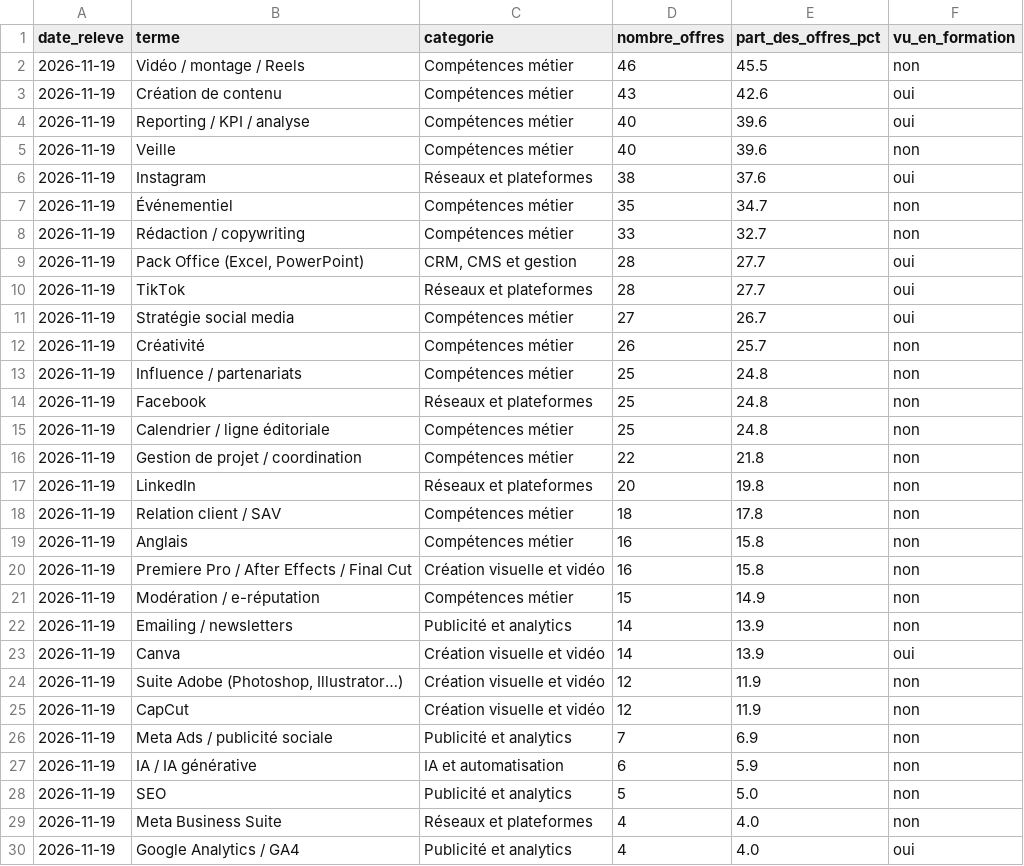
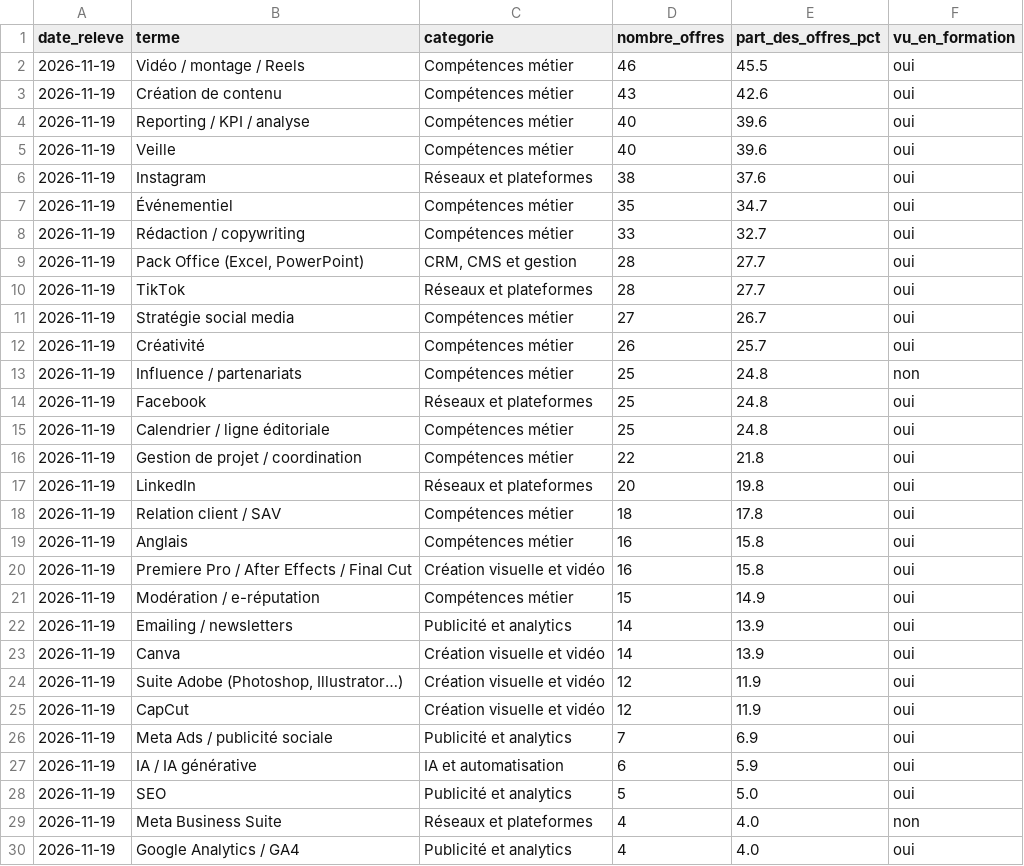
Before and after one commit to lolabodoin-design/community-manager-marche, a CSV file: data/csv/termes_2026-11-19.csv, drawn as a sheet; only a part is shown; the diff covers the shown part only.

```diff
--- a/data/csv/termes_2026-11-19.csv
+++ b/data/csv/termes_2026-11-19.csv
@@ -1,9 +1,9 @@
 date_releve,terme,categorie,nombre_offres,part_des_offres_pct,vu_en_formation
-2026-11-19,Vidéo / montage / Reels,Compétences métier,46,45.5,non
+2026-11-19,Vidéo / montage / Reels,Compétences métier,46,45.5,oui
 2026-11-19,Création de contenu,Compétences métier,43,42.6,oui
 2026-11-19,Reporting / KPI / analyse,Compétences métier,40,39.6,oui
-2026-11-19,Veille,Compétences métier,40,39.6,non
+2026-11-19,Veille,Compétences métier,40,39.6,oui
 2026-11-19,Instagram,Réseaux et plateformes,38,37.6,oui
-2026-11-19,Événementiel,Compétences métier,35,34.7,non
-2026-11-19,Rédaction / copywriting,Compétences métier,33,32.7,non
+2026-11-19,Événementiel,Compétences métier,35,34.7,oui
+2026-11-19,Rédaction / copywriting,Compétences métier,33,32.7,oui
 2026-11-19,"Pack Office (Excel, PowerPoint)","CRM, CMS et gestion",28,27.7,oui
@@ -11,19 +11,19 @@ date_releve,terme,categorie,nombre_offres,part_des_offres_pct,vu_en_formation
 2026-11-19,Stratégie social media,Compétences métier,27,26.7,oui
-2026-11-19,Créativité,Compétences métier,26,25.7,non
+2026-11-19,Créativité,Compétences métier,26,25.7,oui
 2026-11-19,Influence / partenariats,Compétences métier,25,24.8,non
-2026-11-19,Facebook,Réseaux et plateformes,25,24.8,non
-2026-11-19,Calendrier / ligne éditoriale,Compétences métier,25,24.8,non
-2026-11-19,Gestion de projet / coordination,Compétences métier,22,21.8,non
-2026-11-19,LinkedIn,Réseaux et plateformes,20,19.8,non
-2026-11-19,Relation client / SAV,Compétences métier,18,17.8,non
-2026-11-19,Anglais,Compétences métier,16,15.8,non
-2026-11-19,Premiere Pro / After Effects / Final Cut,Création visuelle et vidéo,16,15.8,non
-2026-11-19,Modération / e-réputation,Compétences métier,15,14.9,non
-2026-11-19,Emailing / newsletters,Publicité et analytics,14,13.9,non
+2026-11-19,Facebook,Réseaux et plateformes,25,24.8,oui
+2026-11-19,Calendrier / ligne éditoriale,Compétences métier,25,24.8,oui
+2026-11-19,Gestion de projet / coordination,Compétences métier,22,21.8,oui
+2026-11-19,LinkedIn,Réseaux et plateformes,20,19.8,oui
+2026-11-19,Relation client / SAV,Compétences métier,18,17.8,oui
+2026-11-19,Anglais,Compétences métier,16,15.8,oui
+2026-11-19,Premiere Pro / After Effects / Final Cut,Création visuelle et vidéo,16,15.8,oui
+2026-11-19,Modération / e-réputation,Compétences métier,15,14.9,oui
+2026-11-19,Emailing / newsletters,Publicité et analytics,14,13.9,oui
 2026-11-19,Canva,Création visuelle et vidéo,14,13.9,oui
-2026-11-19,"Suite Adobe (Photoshop, Illustrator…)",Création visuelle et vidéo,12,11.9,non
-2026-11-19,CapCut,Création visuelle et vidéo,12,11.9,non
-2026-11-19,Meta Ads / publicité sociale,Publicité et analytics,7,6.9,non
-2026-11-19,IA / IA générative,IA et automatisation,6,5.9,non
-2026-11-19,SEO,Publicité et analytics,5,5.0,non
+2026-11-19,"Suite Adobe (Photoshop, Illustrator…)",Création visuelle et vidéo,12,11.9,oui
+2026-11-19,CapCut,Création visuelle et vidéo,12,11.9,oui
+2026-11-19,Meta Ads / publicité sociale,Publicité et analytics,7,6.9,oui
+2026-11-19,IA / IA générative,IA et automatisation,6,5.9,oui
+2026-11-19,SEO,Publicité et analytics,5,5.0,oui
 2026-11-19,Meta Business Suite,Réseaux et plateformes,4,4.0,non
```
Also changed, not shown: 1 added row, 1 removed row and 11 edited cells elsewhere in this file, 5 other files.
